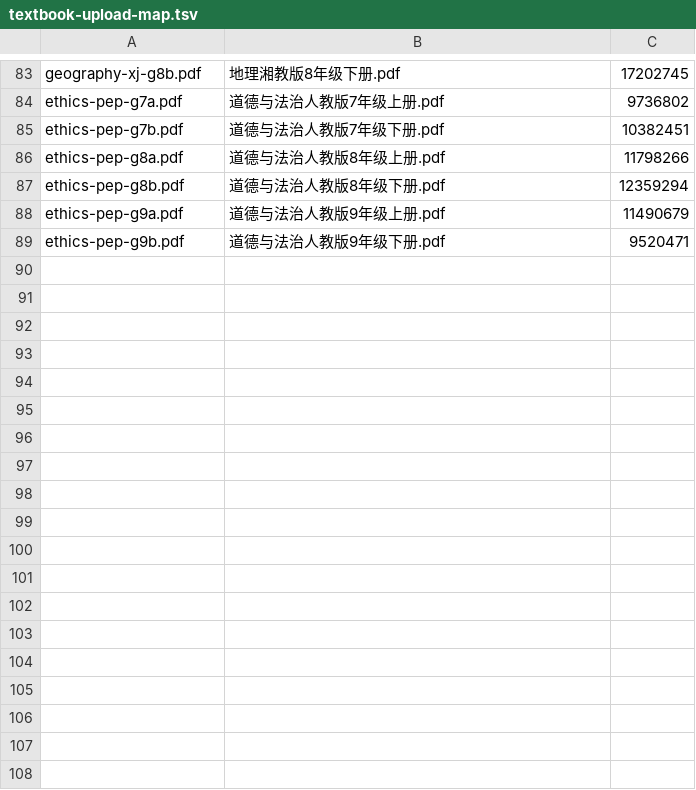
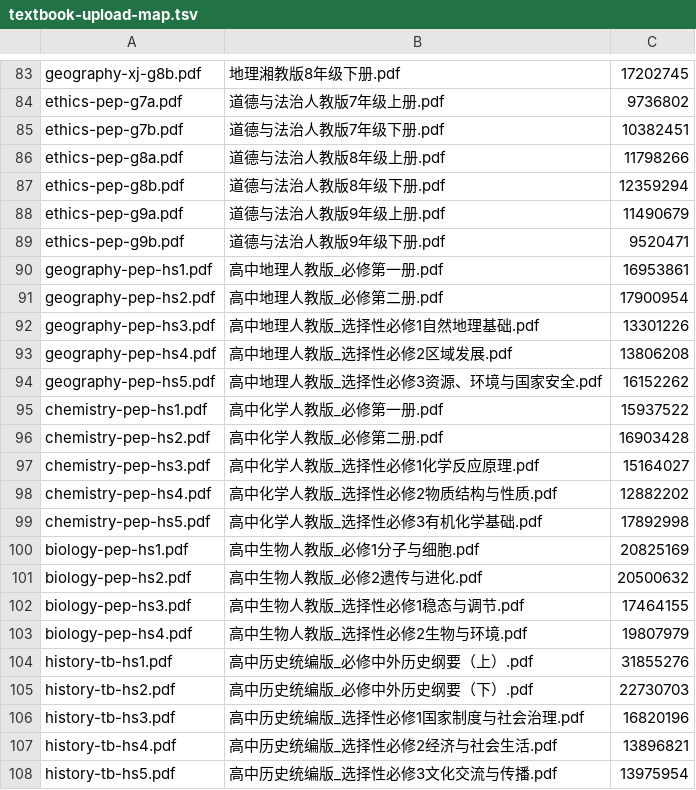
Before and after one commit to alanzhang2019/StudyMate, a TSV file: .workbuddy/textbook-upload-map.tsv, drawn as a sheet; only a part is shown, gaps mark what is left out.

```diff
--- a/.workbuddy/textbook-upload-map.tsv
+++ b/.workbuddy/textbook-upload-map.tsv
@@ -89 +89,20 @@ ethics-pep-g9a.pdf	道德与法治人教版9年级上册.pdf	11490679
 ethics-pep-g9b.pdf	道德与法治人教版9年级下册.pdf	9520471
+geography-pep-hs1.pdf	高中地理人教版_必修第一册.pdf	16953861
+geography-pep-hs2.pdf	高中地理人教版_必修第二册.pdf	17900954
+geography-pep-hs3.pdf	高中地理人教版_选择性必修1自然地理基础.pdf	13301226
+geography-pep-hs4.pdf	高中地理人教版_选择性必修2区域发展.pdf	13806208
+geography-pep-hs5.pdf	高中地理人教版_选择性必修3资源、环境与国家安全.pdf	16152262
+chemistry-pep-hs1.pdf	高中化学人教版_必修第一册.pdf	15937522
+chemistry-pep-hs2.pdf	高中化学人教版_必修第二册.pdf	16903428
+chemistry-pep-hs3.pdf	高中化学人教版_选择性必修1化学反应原理.pdf	15164027
+chemistry-pep-hs4.pdf	高中化学人教版_选择性必修2物质结构与性质.pdf	12882202
+chemistry-pep-hs5.pdf	高中化学人教版_选择性必修3有机化学基础.pdf	17892998
+biology-pep-hs1.pdf	高中生物人教版_必修1分子与细胞.pdf	20825169
+biology-pep-hs2.pdf	高中生物人教版_必修2遗传与进化.pdf	20500632
+biology-pep-hs3.pdf	高中生物人教版_选择性必修1稳态与调节.pdf	17464155
+biology-pep-hs4.pdf	高中生物人教版_选择性必修2生物与环境.pdf	19807979
+history-tb-hs1.pdf	高中历史统编版_必修中外历史纲要（上）.pdf	31855276
+history-tb-hs2.pdf	高中历史统编版_必修中外历史纲要（下）.pdf	22730703
+history-tb-hs3.pdf	高中历史统编版_选择性必修1国家制度与社会治理.pdf	16820196
+history-tb-hs4.pdf	高中历史统编版_选择性必修2经济与社会生活.pdf	13896821
+history-tb-hs5.pdf	高中历史统编版_选择性必修3文化交流与传播.pdf	13975954
```
Also changed, not shown: 3 other files.
